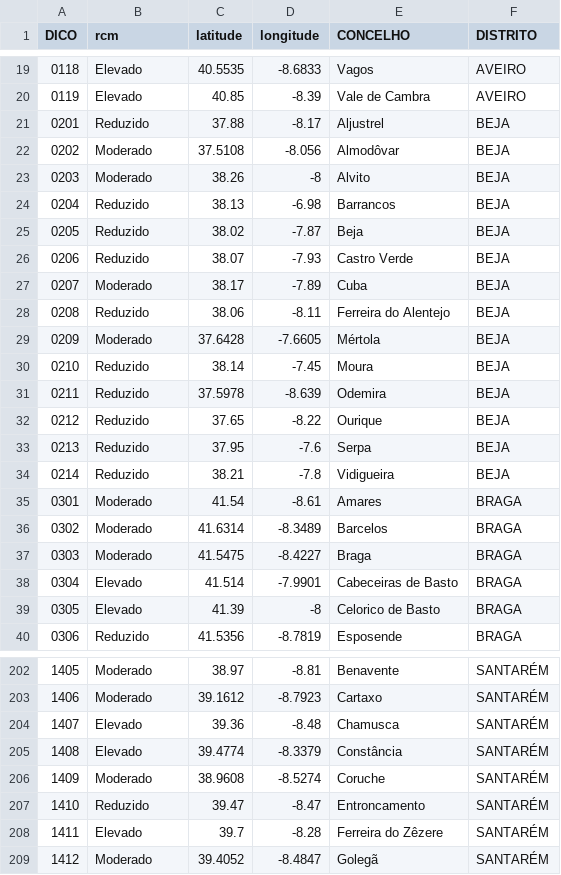
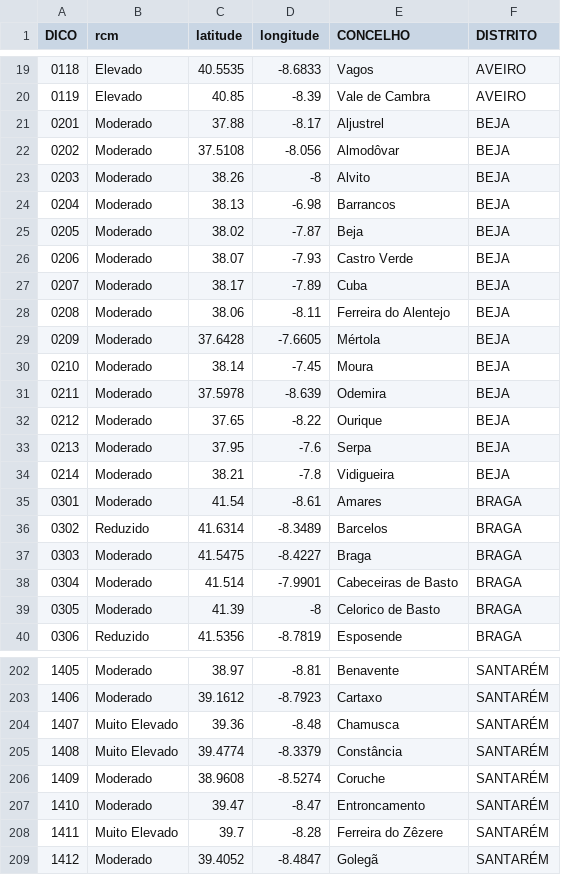
Before and after one commit to CatiaBarros/rcm-scheduler, a CSV file: rcm_d0.csv, drawn as a sheet; only a part is shown, gaps mark what is left out; the diff covers the shown part only.

```diff
--- a/rcm_d0.csv
+++ b/rcm_d0.csv
@@ -20,21 +20,21 @@ DICO,rcm,latitude,longitude,CONCELHO,DISTRITO
 0119,Elevado,40.85,-8.39,Vale de Cambra,AVEIRO
-0201,Reduzido,37.88,-8.17,Aljustrel,BEJA
+0201,Moderado,37.88,-8.17,Aljustrel,BEJA
 0202,Moderado,37.5108,-8.056,Almodôvar,BEJA
 0203,Moderado,38.26,-8,Alvito,BEJA
-0204,Reduzido,38.13,-6.98,Barrancos,BEJA
-0205,Reduzido,38.02,-7.87,Beja,BEJA
-0206,Reduzido,38.07,-7.93,Castro Verde,BEJA
+0204,Moderado,38.13,-6.98,Barrancos,BEJA
+0205,Moderado,38.02,-7.87,Beja,BEJA
+0206,Moderado,38.07,-7.93,Castro Verde,BEJA
 0207,Moderado,38.17,-7.89,Cuba,BEJA
-0208,Reduzido,38.06,-8.11,Ferreira do Alentejo,BEJA
+0208,Moderado,38.06,-8.11,Ferreira do Alentejo,BEJA
 0209,Moderado,37.6428,-7.6605,Mértola,BEJA
-0210,Reduzido,38.14,-7.45,Moura,BEJA
-0211,Reduzido,37.5978,-8.639,Odemira,BEJA
-0212,Reduzido,37.65,-8.22,Ourique,BEJA
-0213,Reduzido,37.95,-7.6,Serpa,BEJA
-0214,Reduzido,38.21,-7.8,Vidigueira,BEJA
+0210,Moderado,38.14,-7.45,Moura,BEJA
+0211,Moderado,37.5978,-8.639,Odemira,BEJA
+0212,Moderado,37.65,-8.22,Ourique,BEJA
+0213,Moderado,37.95,-7.6,Serpa,BEJA
+0214,Moderado,38.21,-7.8,Vidigueira,BEJA
 0301,Moderado,41.54,-8.61,Amares,BRAGA
-0302,Moderado,41.6314,-8.3489,Barcelos,BRAGA
+0302,Reduzido,41.6314,-8.3489,Barcelos,BRAGA
 0303,Moderado,41.5475,-8.4227,Braga,BRAGA
-0304,Elevado,41.514,-7.9901,Cabeceiras de Basto,BRAGA
-0305,Elevado,41.39,-8,Celorico de Basto,BRAGA
+0304,Moderado,41.514,-7.9901,Cabeceiras de Basto,BRAGA
+0305,Moderado,41.39,-8,Celorico de Basto,BRAGA
 0306,Reduzido,41.5356,-8.7819,Esposende,BRAGA
@@ -203,7 +203,7 @@ DICO,rcm,latitude,longitude,CONCELHO,DISTRITO
 1406,Moderado,39.1612,-8.7923,Cartaxo,SANTARÉM
-1407,Elevado,39.36,-8.48,Chamusca,SANTARÉM
-1408,Elevado,39.4774,-8.3379,Constância,SANTARÉM
+1407,Muito Elevado,39.36,-8.48,Chamusca,SANTARÉM
+1408,Muito Elevado,39.4774,-8.3379,Constância,SANTARÉM
 1409,Moderado,38.9608,-8.5274,Coruche,SANTARÉM
-1410,Reduzido,39.47,-8.47,Entroncamento,SANTARÉM
-1411,Elevado,39.7,-8.28,Ferreira do Zêzere,SANTARÉM
+1410,Moderado,39.47,-8.47,Entroncamento,SANTARÉM
+1411,Muito Elevado,39.7,-8.28,Ferreira do Zêzere,SANTARÉM
 1412,Moderado,39.4052,-8.4847,Golegã,SANTARÉM
```
Also changed, not shown: 54 edited cells elsewhere in this file, 1 other file.
